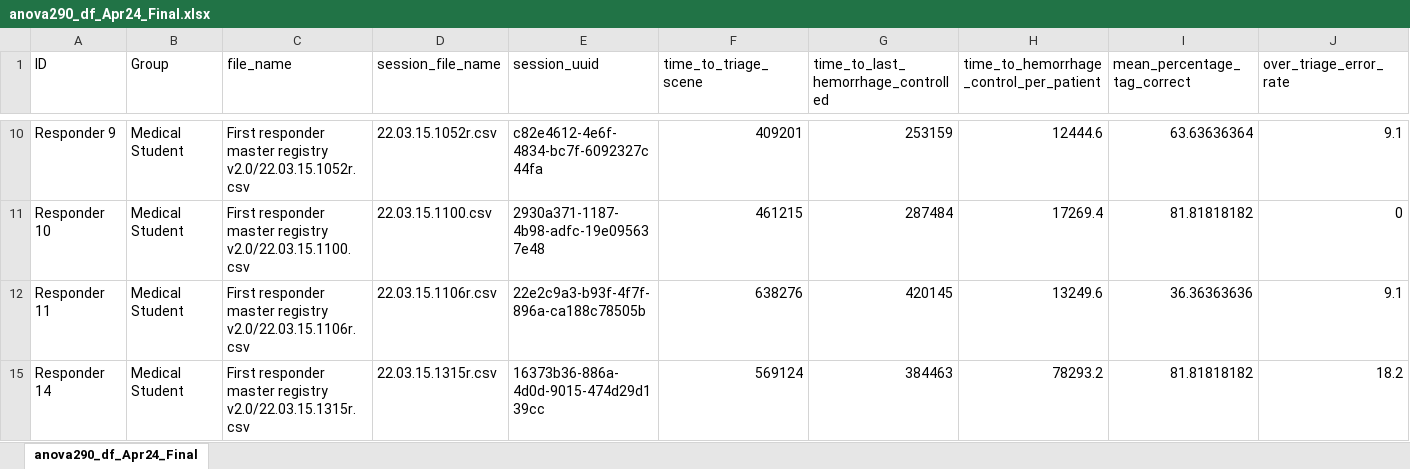
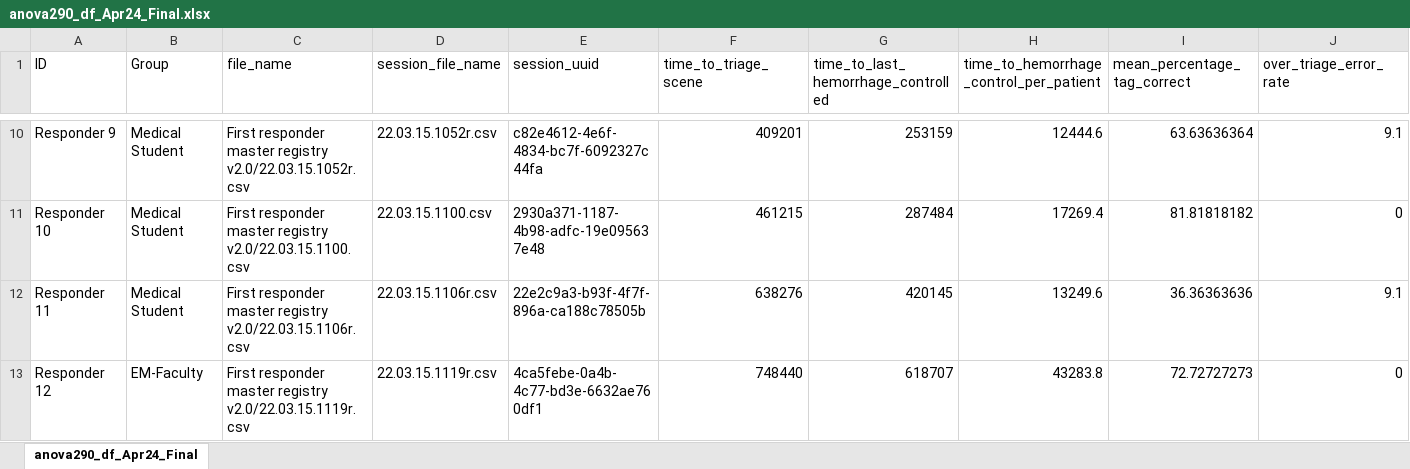
Before and after one commit to dbabbitt/itm-analysis-reporting-1, an Excel workbook: data/xlsx/anova290_df_Apr24_Final.xlsx, sheet anova290_df_Apr24_Final, drawn as a sheet; only a part is shown, gaps mark what is left out; the shorter side is filled out with more unchanged rows; values as stored, in another font and other column widths than the file's, no borders; rows hold the shown columns only; the diff covers the shown part only; the diff names each change by its address in the sheet, - before the commit and + after, or states it on an @@ line.

```diff
--- a/data/xlsx/anova290_df_Apr24_Final.xlsx (sheet anova290_df_Apr24_Final)
+++ b/data/xlsx/anova290_df_Apr24_Final.xlsx (sheet anova290_df_Apr24_Final)
@@ row 13 unhidden: Responder 12 | EM-Faculty | First responder master registry v2.0/22.03.15.1119r.csv | 22.03.15.1119r.csv | 4ca5febe-0a4b-4c77-bd3e-6632ae760df1 | 748440 | 618707 | 43283.8 | 72.72727273 | 0 @@
```
Also changed, not shown: 2 added rows and 6 hidden or unhidden rows elsewhere in this sheet, 5 other files.
